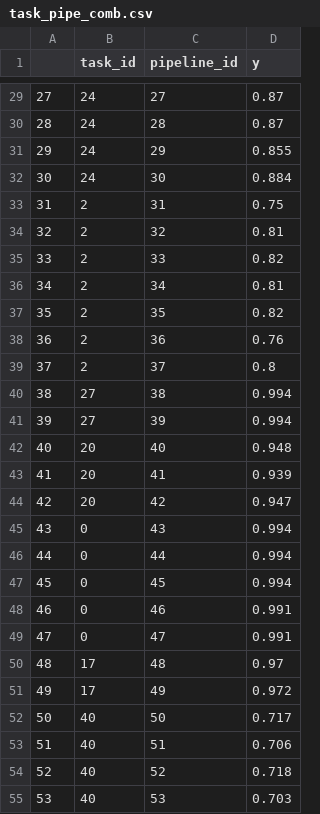
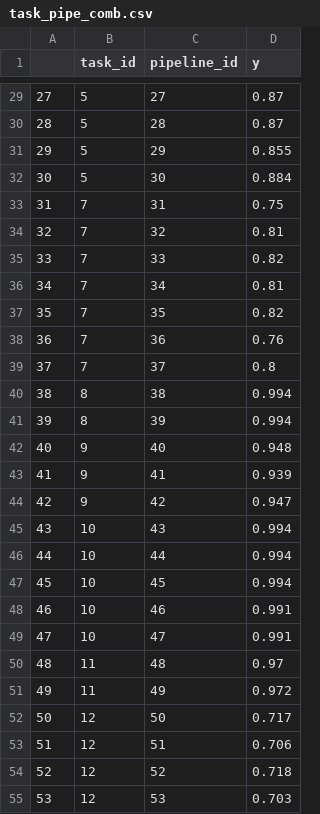
Before and after one commit to ITMO-NSS-team/GAMLET, a CSV file: data/openml_meta_features_and_fedot_pipelines/all/task_pipe_comb.csv, drawn as a sheet; only a part is shown, gaps mark what is left out; the diff covers the shown part only.

```diff
--- a/data/openml_meta_features_and_fedot_pipelines/all/task_pipe_comb.csv
+++ b/data/openml_meta_features_and_fedot_pipelines/all/task_pipe_comb.csv
@@ -29,27 +29,27 @@
-27,24,27,0.87
-28,24,28,0.87
-29,24,29,0.855
-30,24,30,0.884
-31,2,31,0.75
-32,2,32,0.81
-33,2,33,0.82
-34,2,34,0.81
-35,2,35,0.82
-36,2,36,0.76
-37,2,37,0.8
-38,27,38,0.994
-39,27,39,0.994
-40,20,40,0.948
-41,20,41,0.939
-42,20,42,0.947
-43,0,43,0.994
-44,0,44,0.994
-45,0,45,0.994
-46,0,46,0.991
-47,0,47,0.991
-48,17,48,0.97
-49,17,49,0.972
-50,40,50,0.717
-51,40,51,0.706
-52,40,52,0.718
-53,40,53,0.703
+27,5,27,0.87
+28,5,28,0.87
+29,5,29,0.855
+30,5,30,0.884
+31,7,31,0.75
+32,7,32,0.81
+33,7,33,0.82
+34,7,34,0.81
+35,7,35,0.82
+36,7,36,0.76
+37,7,37,0.8
+38,8,38,0.994
+39,8,39,0.994
+40,9,40,0.948
+41,9,41,0.939
+42,9,42,0.947
+43,10,43,0.994
+44,10,44,0.994
+45,10,45,0.994
+46,10,46,0.991
+47,10,47,0.991
+48,11,48,0.97
+49,11,49,0.972
+50,12,50,0.717
+51,12,51,0.706
+52,12,52,0.718
+53,12,53,0.703
```
Also changed, not shown: 125 edited cells elsewhere in this file, data/openml_meta_features_and_fedot_pipelines/all/datasets.csv, 3 other files.
